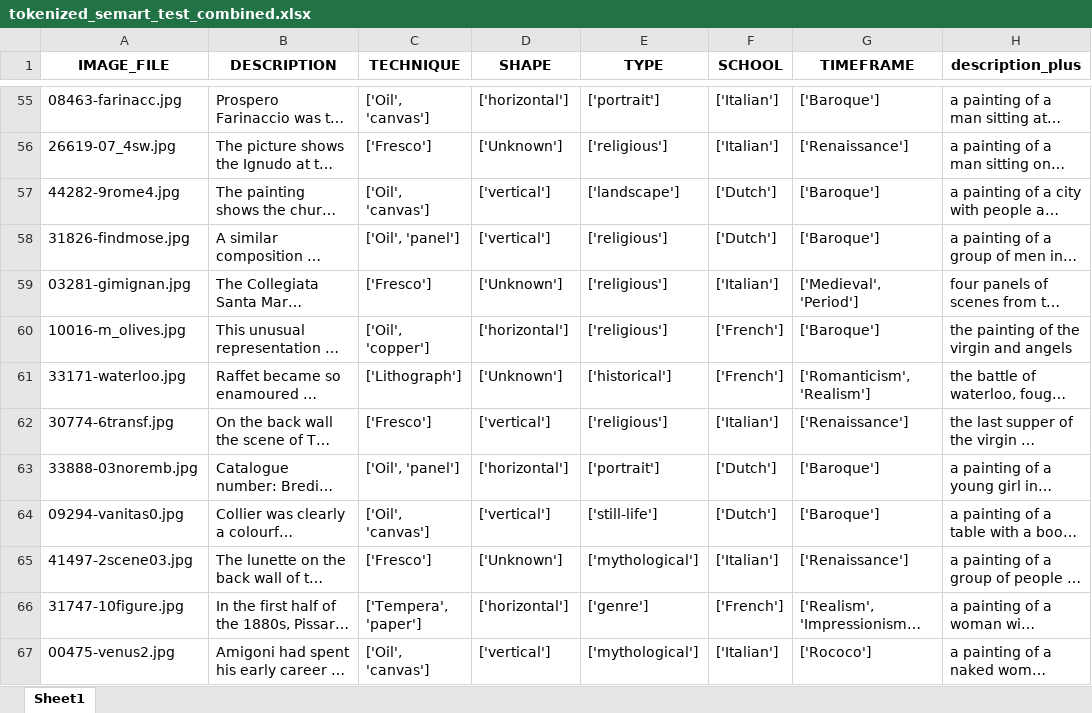
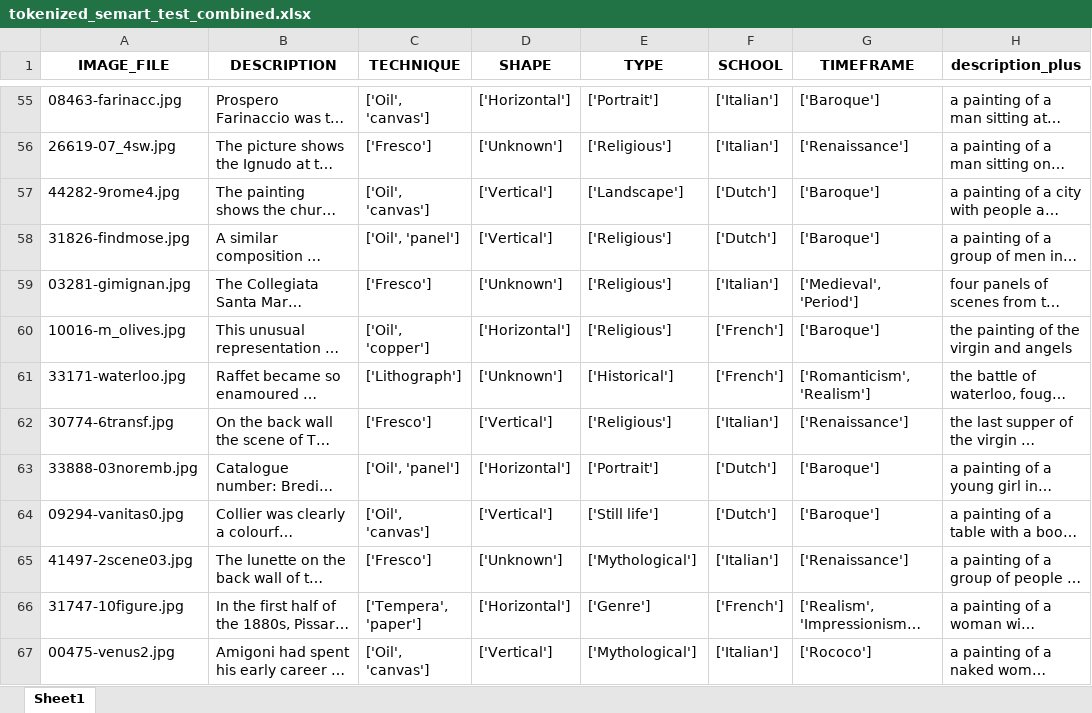
Before and after one commit to YunNa000/ArtDocentAI_IndustryAcademic, an Excel workbook: chatbot/static/assets/xlsx/tokenized_semart_test_combined.xlsx, sheet Sheet1, drawn as a sheet; only a part is shown, gaps mark what is left out; long unchanged cells end in …; values as stored, in another font and other column widths than the file's, no borders; the diff covers the shown part only; the diff names each change by its address in the sheet, - before the commit and + after, or states it on an @@ line.

```diff
--- a/chatbot/static/assets/xlsx/tokenized_semart_test_combined.xlsx (sheet Sheet1)
+++ b/chatbot/static/assets/xlsx/tokenized_semart_test_combined.xlsx (sheet Sheet1)
-D55 (SHAPE): ['horizontal']
+D55 (SHAPE): ['Horizontal']
-E55 (TYPE): ['portrait']
+E55 (TYPE): ['Portrait']
-E56 (TYPE): ['religious']
+E56 (TYPE): ['Religious']
-D57:D58 (SHAPE): ['vertical']
+D57:D58 (SHAPE): ['Vertical']
-E57 (TYPE): ['landscape']
+E57 (TYPE): ['Landscape']
-E58:E60 (TYPE): ['religious']
+E58:E60 (TYPE): ['Religious']
-D60 (SHAPE): ['horizontal']
+D60 (SHAPE): ['Horizontal']
-E61 (TYPE): ['historical']
+E61 (TYPE): ['Historical']
-D62 (SHAPE): ['vertical']
+D62 (SHAPE): ['Vertical']
-E62 (TYPE): ['religious']
+E62 (TYPE): ['Religious']
-D63 (SHAPE): ['horizontal']
+D63 (SHAPE): ['Horizontal']
-E63 (TYPE): ['portrait']
+E63 (TYPE): ['Portrait']
-D64 (SHAPE): ['vertical']
+D64 (SHAPE): ['Vertical']
-E64 (TYPE): ['still-life']
+E64 (TYPE): ['Still life']
-E65 (TYPE): ['mythological']
+E65 (TYPE): ['Mythological']
-D66 (SHAPE): ['horizontal']
+D66 (SHAPE): ['Horizontal']
-E66 (TYPE): ['genre']
+E66 (TYPE): ['Genre']
-D67 (SHAPE): ['vertical']
+D67 (SHAPE): ['Vertical']
-E67 (TYPE): ['mythological']
+E67 (TYPE): ['Mythological']
```
Also changed, not shown: 1847 edited cells elsewhere in this sheet, chatbot/static/assets/xlsx/tokenized_semart_val_combined.xlsx, 2 other files.
